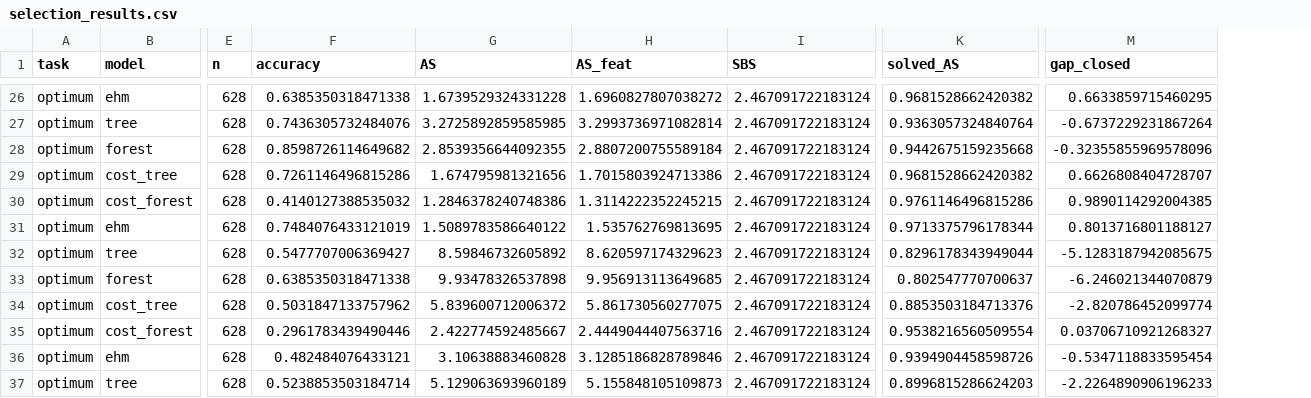
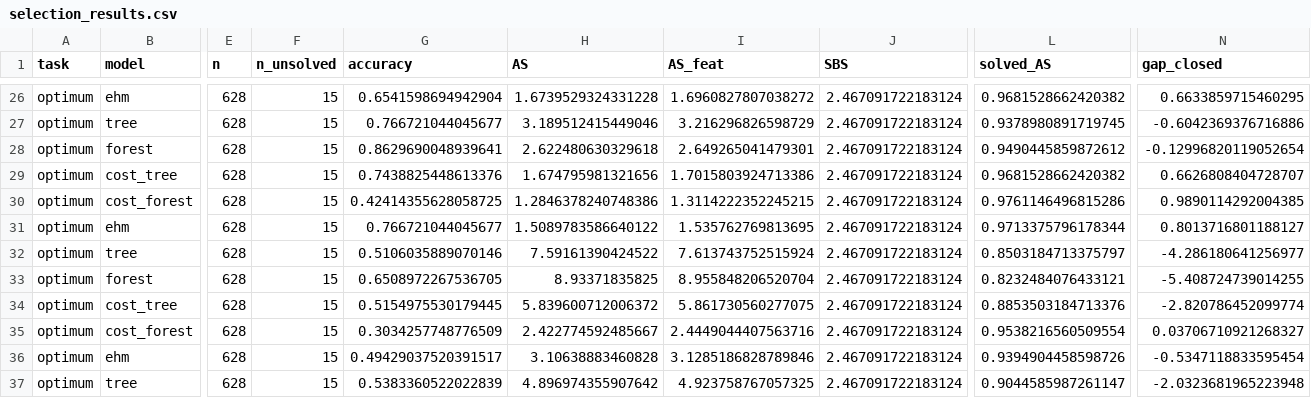
Before and after one commit to The-Creative-Developer/Adaptive-Algorithm-Selection-via-Learned-Complexity-Prediction-AACP, a CSV file: reports/selection_results.csv, drawn as a sheet; only a part is shown, gaps mark what is left out; addresses are those after the commit; the diff covers the shown part only; the diff names each change by its address in the sheet, - before the commit and + after, or states it on an @@ line.

```diff
--- a/reports/selection_results.csv
+++ b/reports/selection_results.csv
+column F (n_unsolved), rows 26-37: all 15
-G26 (accuracy): 0.6385350318471338
+G26 (accuracy): 0.6541598694942904
-G27 (accuracy): 0.7436305732484076
+G27 (accuracy): 0.766721044045677
-H27 (AS): 3.2725892859585985
+H27 (AS): 3.189512415449046
-I27 (AS_feat): 3.2993736971082814
+I27 (AS_feat): 3.216296826598729
-L27 (solved_AS): 0.9363057324840764
+L27 (solved_AS): 0.9378980891719745
-N27 (gap_closed): -0.6737229231867264
+N27 (gap_closed): -0.6042369376716886
-G28 (accuracy): 0.8598726114649682
+G28 (accuracy): 0.8629690048939641
-H28 (AS): 2.8539356644092355
+H28 (AS): 2.622480630329618
-I28 (AS_feat): 2.8807200755589184
+I28 (AS_feat): 2.649265041479301
-L28 (solved_AS): 0.9442675159235668
+L28 (solved_AS): 0.9490445859872612
-N28 (gap_closed): -0.32355855969578096
+N28 (gap_closed): -0.12996820119052654
-G29 (accuracy): 0.7261146496815286
+G29 (accuracy): 0.7438825448613376
-G30 (accuracy): 0.4140127388535032
+G30 (accuracy): 0.42414355628058725
-G31 (accuracy): 0.7484076433121019
+G31 (accuracy): 0.766721044045677
-G32 (accuracy): 0.5477707006369427
+G32 (accuracy): 0.5106035889070146
-H32 (AS): 8.59846732605892
+H32 (AS): 7.59161390424522
-I32 (AS_feat): 8.620597174329623
+I32 (AS_feat): 7.613743752515924
-L32 (solved_AS): 0.8296178343949044
+L32 (solved_AS): 0.8503184713375797
-N32 (gap_closed): -5.1283187942085675
+N32 (gap_closed): -4.286180641256977
-G33 (accuracy): 0.6385350318471338
+G33 (accuracy): 0.6508972267536705
-H33 (AS): 9.93478326537898
+H33 (AS): 8.93371835825
-I33 (AS_feat): 9.956913113649685
+I33 (AS_feat): 8.955848206520704
-L33 (solved_AS): 0.802547770700637
+L33 (solved_AS): 0.8232484076433121
-N33 (gap_closed): -6.246021344070879
+N33 (gap_closed): -5.408724739014255
-G34 (accuracy): 0.5031847133757962
+G34 (accuracy): 0.5154975530179445
-G35 (accuracy): 0.2961783439490446
+G35 (accuracy): 0.3034257748776509
-G36 (accuracy): 0.482484076433121
+G36 (accuracy): 0.49429037520391517
-G37 (accuracy): 0.5238853503184714
+G37 (accuracy): 0.5383360522022839
-H37 (AS): 5.129063693960189
+H37 (AS): 4.896974355907642
-I37 (AS_feat): 5.155848105109873
+I37 (AS_feat): 4.923758767057325
-L37 (solved_AS): 0.8996815286624203
+L37 (solved_AS): 0.9044585987261147
-N37 (gap_closed): -2.2264890906196233
+N37 (gap_closed): -2.0323681965223948
```
Also changed, not shown: 91 edited cells elsewhere in this file, 9 other files.
